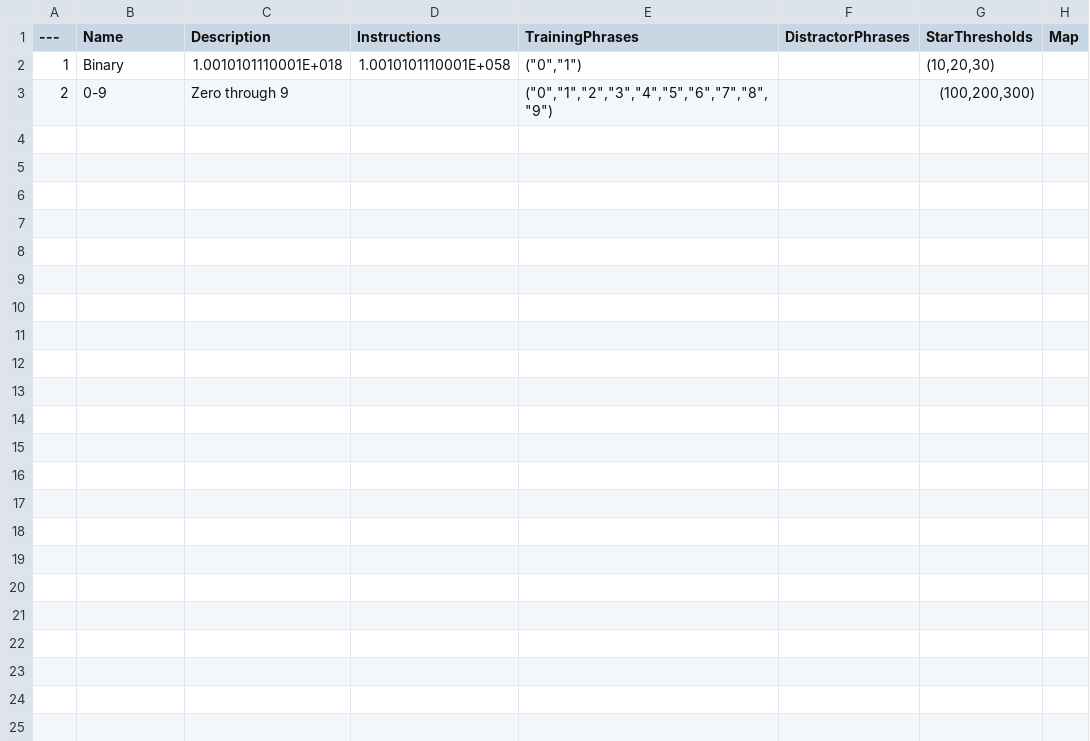
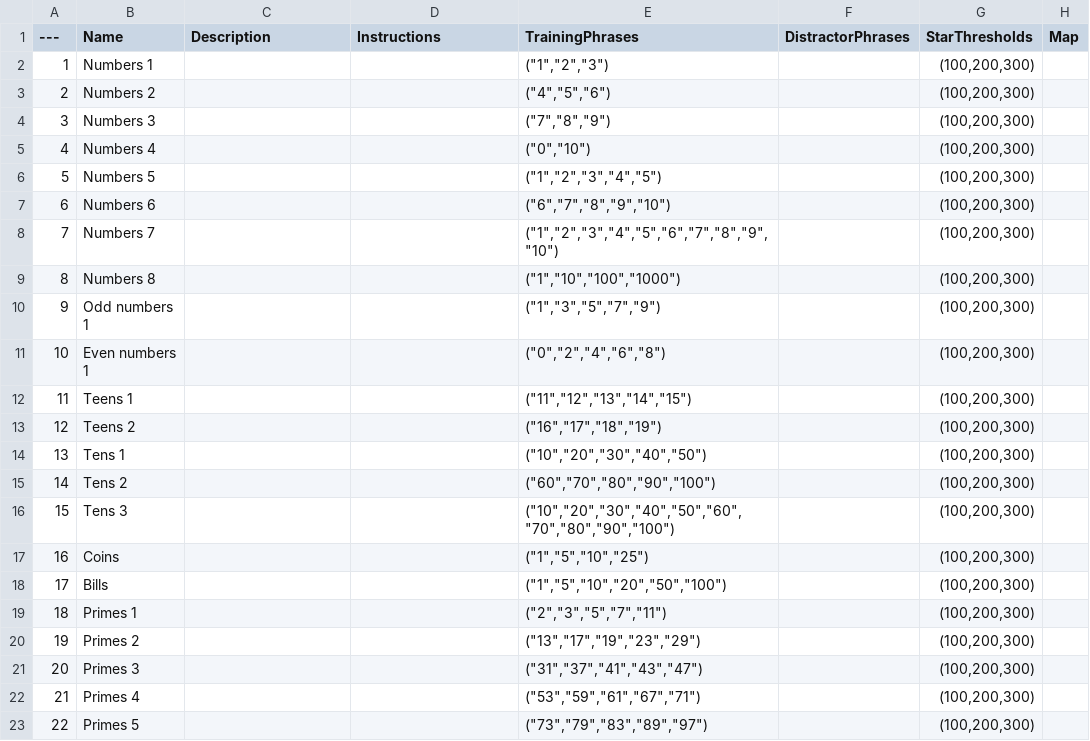
Before and after one commit to domstoppable/VTLearn, a CSV file: Source media/Data/Levels_Numbers.csv, drawn as a sheet.

```diff
--- a/Source media/Data/Levels_Numbers.csv
+++ b/Source media/Data/Levels_Numbers.csv
@@ -1,3 +1,23 @@
 ---,Name,Description,Instructions,TrainingPhrases,DistractorPhrases,StarThresholds,Map
-1,Binary,1.0010101110001E+018,1.0010101110001E+058,"(""0"",""1"")",,"(10,20,30)",
-2,0-9,Zero through 9,,"(""0"",""1"",""2"",""3"",""4"",""5"",""6"",""7"",""8"",""9"")",,"(100,200,300)",
+1,Numbers 1,,,"(""1"",""2"",""3"")",,"(100,200,300)",
+2,Numbers 2,,,"(""4"",""5"",""6"")",,"(100,200,300)",
+3,Numbers 3,,,"(""7"",""8"",""9"")",,"(100,200,300)",
+4,Numbers 4,,,"(""0"",""10"")",,"(100,200,300)",
+5,Numbers 5,,,"(""1"",""2"",""3"",""4"",""5"")",,"(100,200,300)",
+6,Numbers 6,,,"(""6"",""7"",""8"",""9"",""10"")",,"(100,200,300)",
+7,Numbers 7,,,"(""1"",""2"",""3"",""4"",""5"",""6"",""7"",""8"",""9"",""10"")",,"(100,200,300)",
+8,Numbers 8,,,"(""1"",""10"",""100"",""1000"")",,"(100,200,300)",
+9,Odd numbers 1,,,"(""1"",""3"",""5"",""7"",""9"")",,"(100,200,300)",
+10,Even numbers 1,,,"(""0"",""2"",""4"",""6"",""8"")",,"(100,200,300)",
+11,Teens 1,,,"(""11"",""12"",""13"",""14"",""15"")",,"(100,200,300)",
+12,Teens 2,,,"(""16"",""17"",""18"",""19"")",,"(100,200,300)",
+13,Tens 1,,,"(""10"",""20"",""30"",""40"",""50"")",,"(100,200,300)",
+14,Tens 2,,,"(""60"",""70"",""80"",""90"",""100"")",,"(100,200,300)",
+15,Tens 3,,,"(""10"",""20"",""30"",""40"",""50"",""60"",""70"",""80"",""90"",""100"")",,"(100,200,300)",
+16,Coins,,,"(""1"",""5"",""10"",""25"")",,"(100,200,300)",
+17,Bills,,,"(""1"",""5"",""10"",""20"",""50"",""100"")",,"(100,200,300)",
+18,Primes 1,,,"(""2"",""3"",""5"",""7"",""11"")",,"(100,200,300)",
+19,Primes 2,,,"(""13"",""17"",""19"",""23"",""29"")",,"(100,200,300)",
+20,Primes 3,,,"(""31"",""37"",""41"",""43"",""47"")",,"(100,200,300)",
+21,Primes 4,,,"(""53"",""59"",""61"",""67"",""71"")",,"(100,200,300)",
+22,Primes 5,,,"(""73"",""79"",""83"",""89"",""97"")",,"(100,200,300)",
```
Also changed, not shown: Source media/Data/Levels_Animals.csv, Source media/Data/Levels_Food.csv, 9 other files.
